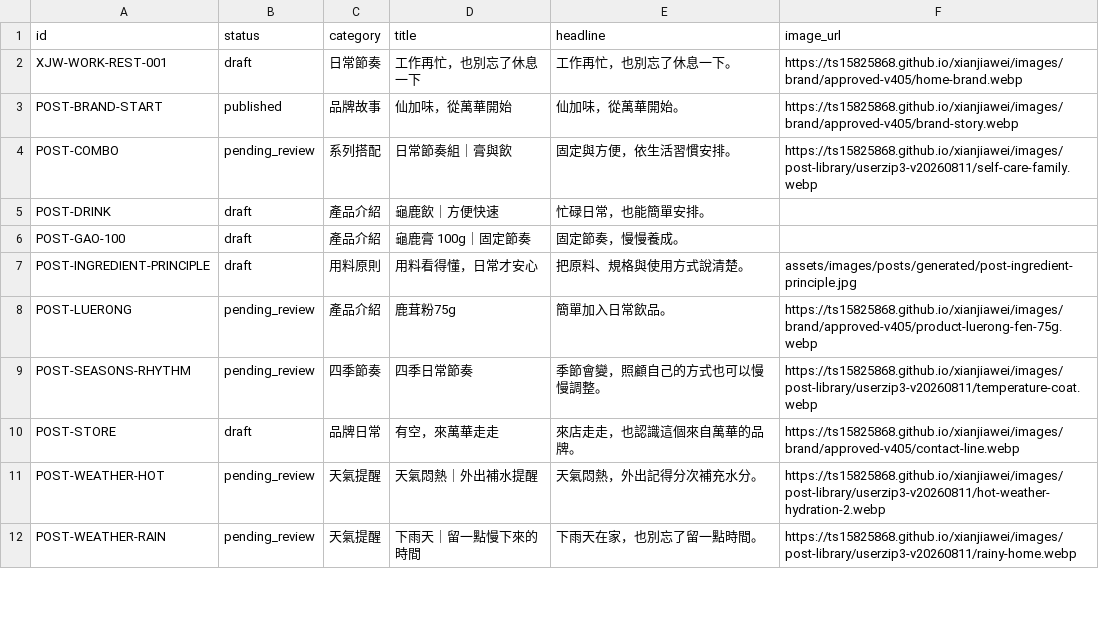
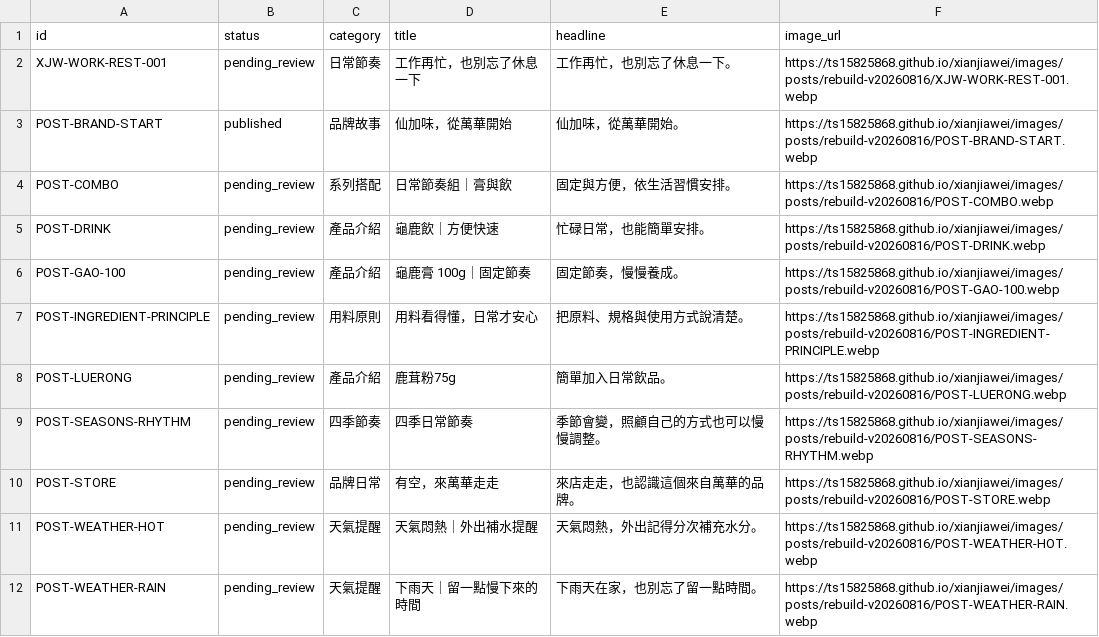
Before and after one commit to TS15825868/xianjiawei-internal, a TSV file: audits/live-post-index-current.tsv, drawn as a sheet; only a part is shown; the diff covers the shown part only.

```diff
--- a/audits/live-post-index-current.tsv
+++ b/audits/live-post-index-current.tsv
@@ -1,12 +1,12 @@
 id	status	category	title	headline	image_url
-XJW-WORK-REST-001	draft	日常節奏	工作再忙，也別忘了休息一下	工作再忙，也別忘了休息一下。	https://ts15825868.github.io/xianjiawei/images/brand/approved-v405/home-brand.webp
-POST-BRAND-START	published	品牌故事	仙加味，從萬華開始	仙加味，從萬華開始。	https://ts15825868.github.io/xianjiawei/images/brand/approved-v405/brand-story.webp
-POST-COMBO	pending_review	系列搭配	日常節奏組｜膏與飲	固定與方便，依生活習慣安排。	https://ts15825868.github.io/xianjiawei/images/post-library/userzip3-v20260811/self-care-family.webp
-POST-DRINK	draft	產品介紹	龜鹿飲｜方便快速	忙碌日常，也能簡單安排。	
-POST-GAO-100	draft	產品介紹	龜鹿膏 100g｜固定節奏	固定節奏，慢慢養成。	
-POST-INGREDIENT-PRINCIPLE	draft	用料原則	用料看得懂，日常才安心	把原料、規格與使用方式說清楚。	assets/images/posts/generated/post-ingredient-principle.jpg
-POST-LUERONG	pending_review	產品介紹	鹿茸粉75g	簡單加入日常飲品。	https://ts15825868.github.io/xianjiawei/images/brand/approved-v405/product-luerong-fen-75g.webp
-POST-SEASONS-RHYTHM	pending_review	四季節奏	四季日常節奏	季節會變，照顧自己的方式也可以慢慢調整。	https://ts15825868.github.io/xianjiawei/images/post-library/userzip3-v20260811/temperature-coat.webp
-POST-STORE	draft	品牌日常	有空，來萬華走走	來店走走，也認識這個來自萬華的品牌。	https://ts15825868.github.io/xianjiawei/images/brand/approved-v405/contact-line.webp
-POST-WEATHER-HOT	pending_review	天氣提醒	天氣悶熱｜外出補水提醒	天氣悶熱，外出記得分次補充水分。	https://ts15825868.github.io/xianjiawei/images/post-library/userzip3-v20260811/hot-weather-hydration-2.webp
-POST-WEATHER-RAIN	pending_review	天氣提醒	下雨天｜留一點慢下來的時間	下雨天在家，也別忘了留一點時間。	https://ts15825868.github.io/xianjiawei/images/post-library/userzip3-v20260811/rainy-home.webp
+XJW-WORK-REST-001	pending_review	日常節奏	工作再忙，也別忘了休息一下	工作再忙，也別忘了休息一下。	https://ts15825868.github.io/xianjiawei/images/posts/rebuild-v20260816/XJW-WORK-REST-001.webp
+POST-BRAND-START	published	品牌故事	仙加味，從萬華開始	仙加味，從萬華開始。	https://ts15825868.github.io/xianjiawei/images/posts/rebuild-v20260816/POST-BRAND-START.webp
+POST-COMBO	pending_review	系列搭配	日常節奏組｜膏與飲	固定與方便，依生活習慣安排。	https://ts15825868.github.io/xianjiawei/images/posts/rebuild-v20260816/POST-COMBO.webp
+POST-DRINK	pending_review	產品介紹	龜鹿飲｜方便快速	忙碌日常，也能簡單安排。	https://ts15825868.github.io/xianjiawei/images/posts/rebuild-v20260816/POST-DRINK.webp
+POST-GAO-100	pending_review	產品介紹	龜鹿膏 100g｜固定節奏	固定節奏，慢慢養成。	https://ts15825868.github.io/xianjiawei/images/posts/rebuild-v20260816/POST-GAO-100.webp
+POST-INGREDIENT-PRINCIPLE	pending_review	用料原則	用料看得懂，日常才安心	把原料、規格與使用方式說清楚。	https://ts15825868.github.io/xianjiawei/images/posts/rebuild-v20260816/POST-INGREDIENT-PRINCIPLE.webp
+POST-LUERONG	pending_review	產品介紹	鹿茸粉75g	簡單加入日常飲品。	https://ts15825868.github.io/xianjiawei/images/posts/rebuild-v20260816/POST-LUERONG.webp
+POST-SEASONS-RHYTHM	pending_review	四季節奏	四季日常節奏	季節會變，照顧自己的方式也可以慢慢調整。	https://ts15825868.github.io/xianjiawei/images/posts/rebuild-v20260816/POST-SEASONS-RHYTHM.webp
+POST-STORE	pending_review	品牌日常	有空，來萬華走走	來店走走，也認識這個來自萬華的品牌。	https://ts15825868.github.io/xianjiawei/images/posts/rebuild-v20260816/POST-STORE.webp
+POST-WEATHER-HOT	pending_review	天氣提醒	天氣悶熱｜外出補水提醒	天氣悶熱，外出記得分次補充水分。	https://ts15825868.github.io/xianjiawei/images/posts/rebuild-v20260816/POST-WEATHER-HOT.webp
+POST-WEATHER-RAIN	pending_review	天氣提醒	下雨天｜留一點慢下來的時間	下雨天在家，也別忘了留一點時間。	https://ts15825868.github.io/xianjiawei/images/posts/rebuild-v20260816/POST-WEATHER-RAIN.webp
```
Also changed, not shown: 141 edited cells elsewhere in this file, 1 other file.
